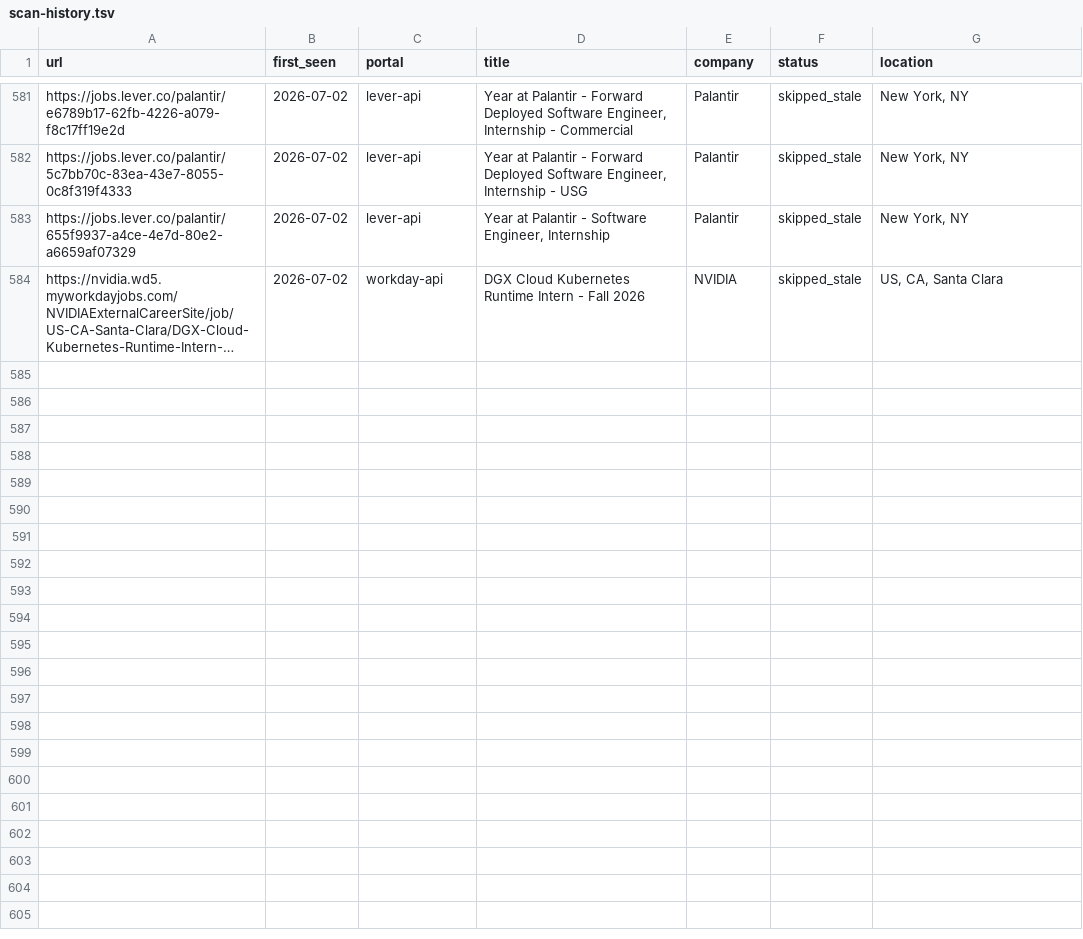
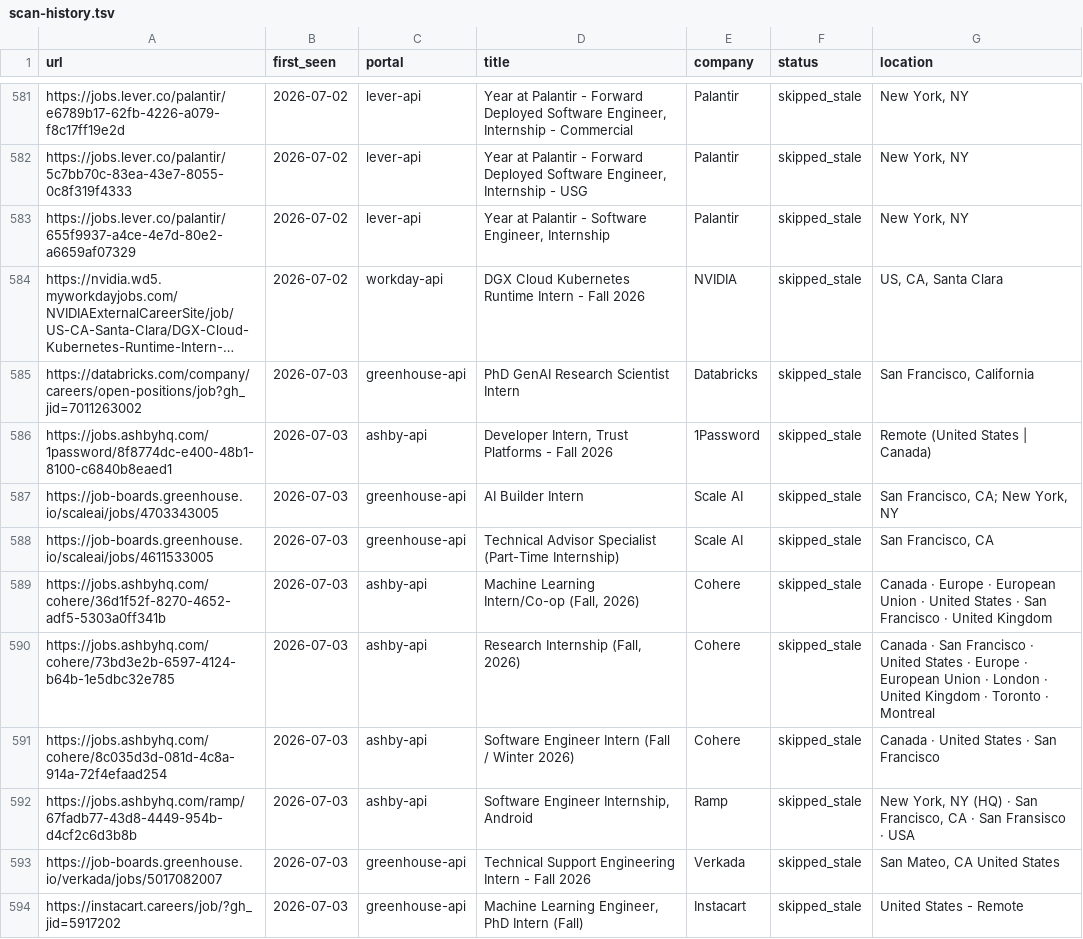
Before and after one commit to Neeloza115/career-ops, a TSV file: data/scan-history.tsv, drawn as a sheet; only a part is shown, gaps mark what is left out; long unchanged cells end in …; the diff covers the shown part only; the diff names each change by its address in the sheet, - before the commit and + after, or states it on an @@ line.

```diff
--- a/data/scan-history.tsv
+++ b/data/scan-history.tsv
+row 585: https://databricks.com/company/careers/open-positions/job?gh_jid=7011263002 | 2026-07-03 | greenhouse-api | PhD GenAI Research Scientist Intern | Databricks | skipped_stale | San Francisco, California
+row 586: https://jobs.ashbyhq.com/1password/8f8774dc-e400-48b1-8100-c6840b8eaed1 | 2026-07-03 | ashby-api | Developer Intern, Trust Platforms - Fall 2026 | 1Password | skipped_stale | Remote (United States | Canada)
+row 587: https://job-boards.greenhouse.io/scaleai/jobs/4703343005 | 2026-07-03 | greenhouse-api | AI Builder Intern | Scale AI | skipped_stale | San Francisco, CA; New York, NY
+row 588: https://job-boards.greenhouse.io/scaleai/jobs/4611533005 | 2026-07-03 | greenhouse-api | Technical Advisor Specialist (Part-Time Internship) | Scale AI | skipped_stale | San Francisco, CA
+row 589: https://jobs.ashbyhq.com/cohere/36d1f52f-8270-4652-adf5-5303a0ff341b | 2026-07-03 | ashby-api | Machine Learning Intern/Co-op (Fall, 2026) | Cohere | skipped_stale | Canada · Europe · European Union · United States · San Francisco · United Kingdom
+row 590: https://jobs.ashbyhq.com/cohere/73bd3e2b-6597-4124-b64b-1e5dbc32e785 | 2026-07-03 | ashby-api | Research Internship (Fall, 2026) | Cohere | skipped_stale | Canada · San Francisco · United States · Europe · European Union · London · United Kingdom · Toronto · Montreal
+row 591: https://jobs.ashbyhq.com/cohere/8c035d3d-081d-4c8a-914a-72f4efaad254 | 2026-07-03 | ashby-api | Software Engineer Intern (Fall / Winter 2026) | Cohere | skipped_stale | Canada · United States · San Francisco
+row 592: https://jobs.ashbyhq.com/ramp/67fadb77-43d8-4449-954b-d4cf2c6d3b8b | 2026-07-03 | ashby-api | Software Engineer Internship, Android | Ramp | skipped_stale | New York, NY (HQ) · San Francisco, CA · San Fransisco · USA
+row 593: https://job-boards.greenhouse.io/verkada/jobs/5017082007 | 2026-07-03 | greenhouse-api | Technical Support Engineering Intern - Fall 2026 | Verkada | skipped_stale | San Mateo, CA United States
+row 594: https://instacart.careers/job/?gh_jid=5917202 | 2026-07-03 | greenhouse-api | Machine Learning Engineer, PhD Intern (Fall) | Instacart | skipped_stale | United States - Remote
```
Also changed, not shown: 18 added rows elsewhere in this file, 2 other files.
